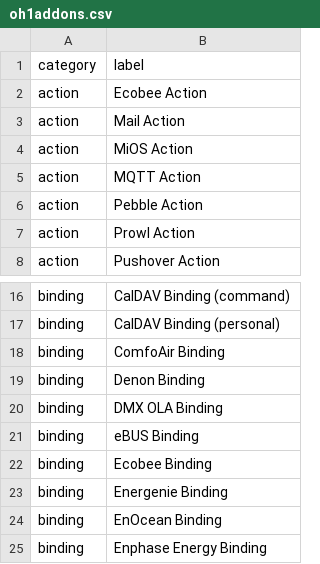
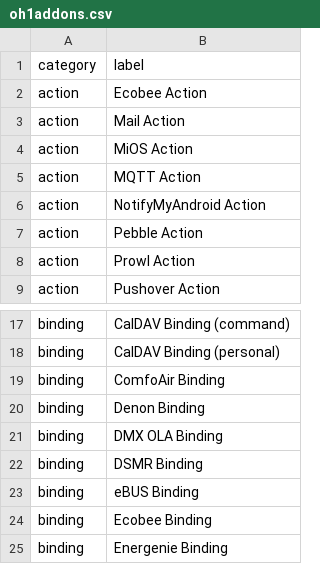
Before and after one commit to openhab/openhab-docs, a CSV file: _data/oh1addons.csv, drawn as a sheet; only a part is shown, gaps mark what is left out; the shorter side is filled out with more unchanged rows; the diff names each change by its address in the sheet, - before the commit and + after, or states it on an @@ line.

```diff
--- a/_data/oh1addons.csv
+++ b/_data/oh1addons.csv
+row 6: action | NotifyMyAndroid Action
+row 22: binding | DSMR Binding
```
Also changed, not shown: _data/bindings.csv, 3 other files.
